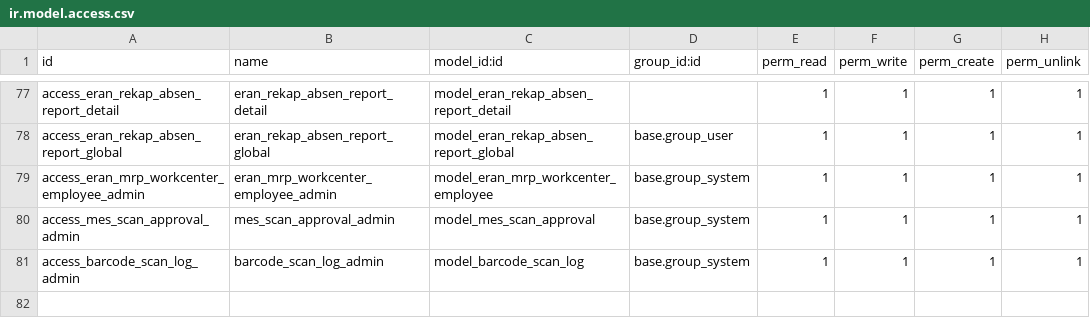
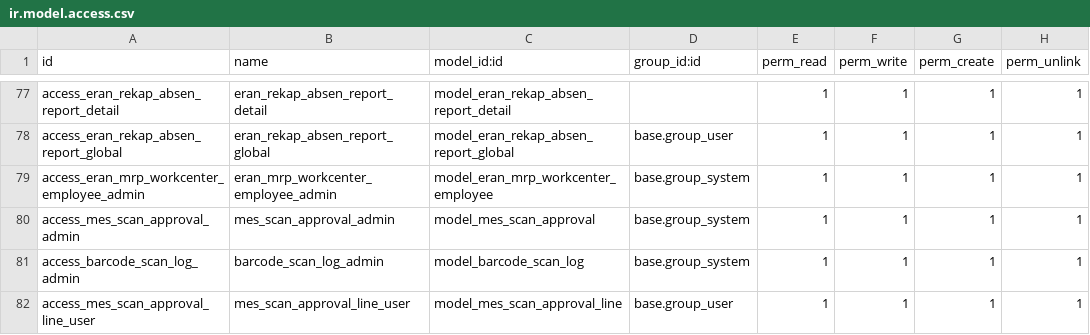
Before and after one commit to byhabibi/odoo-dev-middleware, a CSV file: Attendance/eran_custom/security/ir.model.access.csv, drawn as a sheet; only a part is shown, gaps mark what is left out; the diff names each change by its address in the sheet, - before the commit and + after, or states it on an @@ line.

Commit message:
Sudah bisa get data tapi belum bisa push

```diff
--- a/Attendance/eran_custom/security/ir.model.access.csv
+++ b/Attendance/eran_custom/security/ir.model.access.csv
+row 82: access_mes_scan_approval_line_user | mes_scan_approval_line_user | model_mes_scan_approval_line | base.group_user | 1 | 1 | 1 | 1
```
Also changed, not shown: 3 other files.
